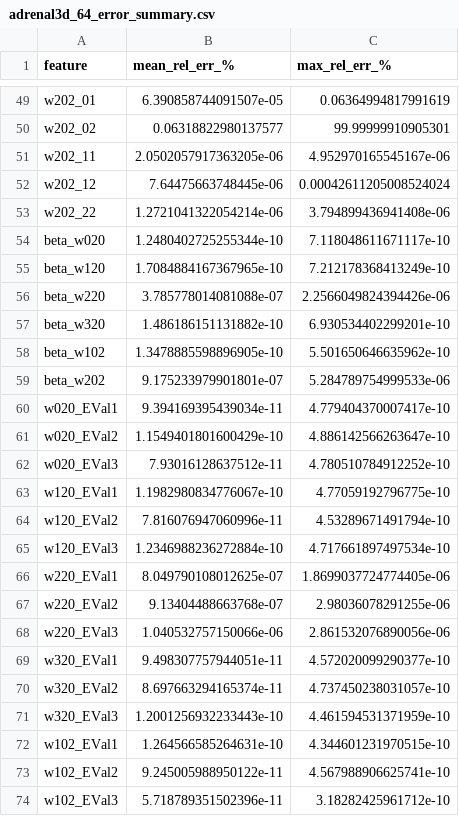
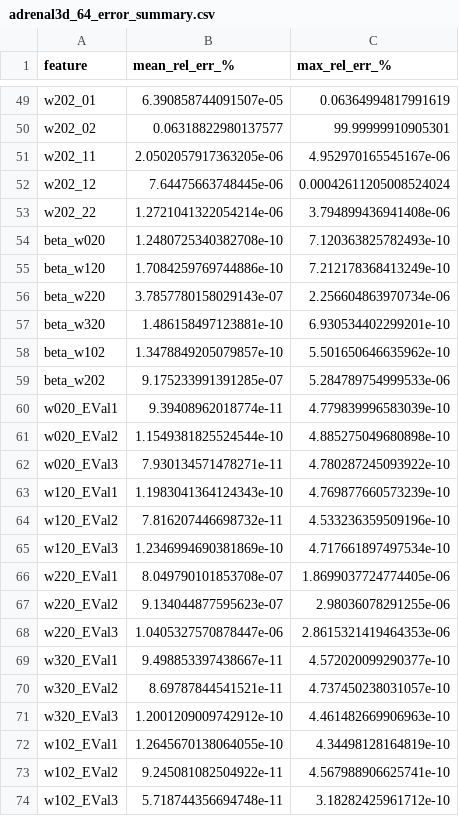
Before and after one commit to Pitt-IshiharaLab/pykarambola, a CSV file: paper/notebooks/results/adrenal3d_64_error_summary.csv, drawn as a sheet; only a part is shown, gaps mark what is left out; the diff covers the shown part only.

```diff
--- a/paper/notebooks/results/adrenal3d_64_error_summary.csv
+++ b/paper/notebooks/results/adrenal3d_64_error_summary.csv
@@ -53,22 +53,22 @@ w202_12,7.64475663748445e-06,0.00042611205008524024
 w202_22,1.2721041322054214e-06,3.794899436941408e-06
-beta_w020,1.2480402725255344e-10,7.118048611671117e-10
-beta_w120,1.7084884167367965e-10,7.212178368413249e-10
-beta_w220,3.785778014081088e-07,2.2566049824394426e-06
-beta_w320,1.486186151131882e-10,6.930534402299201e-10
-beta_w102,1.3478885598896905e-10,5.501650646635962e-10
-beta_w202,9.175233979901801e-07,5.284789754999533e-06
-w020_EVal1,9.394169395439034e-11,4.779404370007417e-10
-w020_EVal2,1.1549401801600429e-10,4.886142566263647e-10
-w020_EVal3,7.93016128637512e-11,4.780510784912252e-10
-w120_EVal1,1.1982980834776067e-10,4.77059192796775e-10
-w120_EVal2,7.816076947060996e-11,4.53289671491794e-10
-w120_EVal3,1.2346988236272884e-10,4.717661897497534e-10
-w220_EVal1,8.049790108012625e-07,1.8699037724774405e-06
-w220_EVal2,9.13404488663768e-07,2.98036078291255e-06
-w220_EVal3,1.040532757150066e-06,2.861532076890056e-06
-w320_EVal1,9.498307757944051e-11,4.572020099290377e-10
-w320_EVal2,8.697663294165374e-11,4.737450238031057e-10
-w320_EVal3,1.2001256932233443e-10,4.461594531371959e-10
-w102_EVal1,1.264566585264631e-10,4.344601231970515e-10
-w102_EVal2,9.245005988950122e-11,4.567988906625741e-10
-w102_EVal3,5.718789351502396e-11,3.18282425961712e-10
+beta_w020,1.2480725340382708e-10,7.120363825782493e-10
+beta_w120,1.7084259769744886e-10,7.212178368413249e-10
+beta_w220,3.7857780158029143e-07,2.256604863970734e-06
+beta_w320,1.486158497123881e-10,6.930534402299201e-10
+beta_w102,1.3478849205079857e-10,5.501650646635962e-10
+beta_w202,9.175233991391285e-07,5.284789754999533e-06
+w020_EVal1,9.39408962018774e-11,4.779839996583039e-10
+w020_EVal2,1.1549381825524544e-10,4.885275049680898e-10
+w020_EVal3,7.930134571478271e-11,4.780287245093922e-10
+w120_EVal1,1.1983041364124343e-10,4.769877660573239e-10
+w120_EVal2,7.816207446698732e-11,4.533236359509196e-10
+w120_EVal3,1.2346994690381869e-10,4.717661897497534e-10
+w220_EVal1,8.049790101853708e-07,1.8699037724774405e-06
+w220_EVal2,9.134044877595623e-07,2.98036078291255e-06
+w220_EVal3,1.0405327570878447e-06,2.8615321419464353e-06
+w320_EVal1,9.498853397438667e-11,4.572020099290377e-10
+w320_EVal2,8.69787844541521e-11,4.737450238031057e-10
+w320_EVal3,1.2001209009742912e-10,4.461482669906963e-10
+w102_EVal1,1.2645670138064055e-10,4.34498128164819e-10
+w102_EVal2,9.245081082504922e-11,4.567988906625741e-10
+w102_EVal3,5.718744356694748e-11,3.18282425961712e-10
```
Also changed, not shown: 4 edited cells elsewhere in this file, paper/notebooks/results/adrenal3d_28_error_summary.csv, 11 other files.
